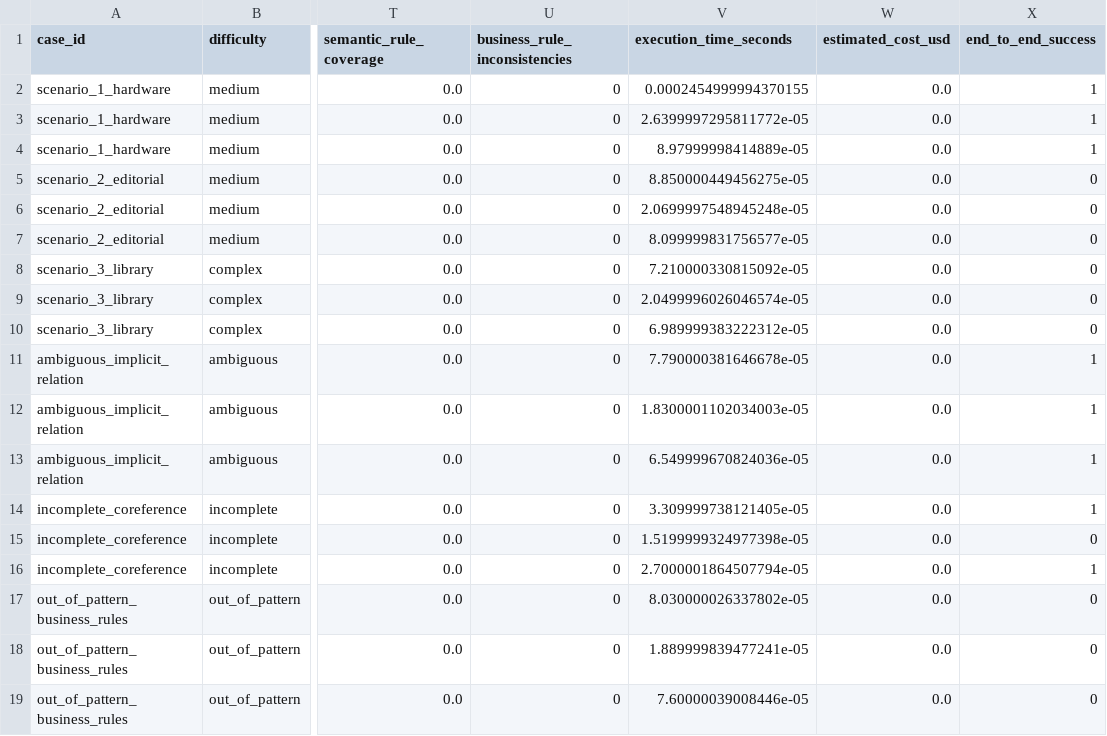
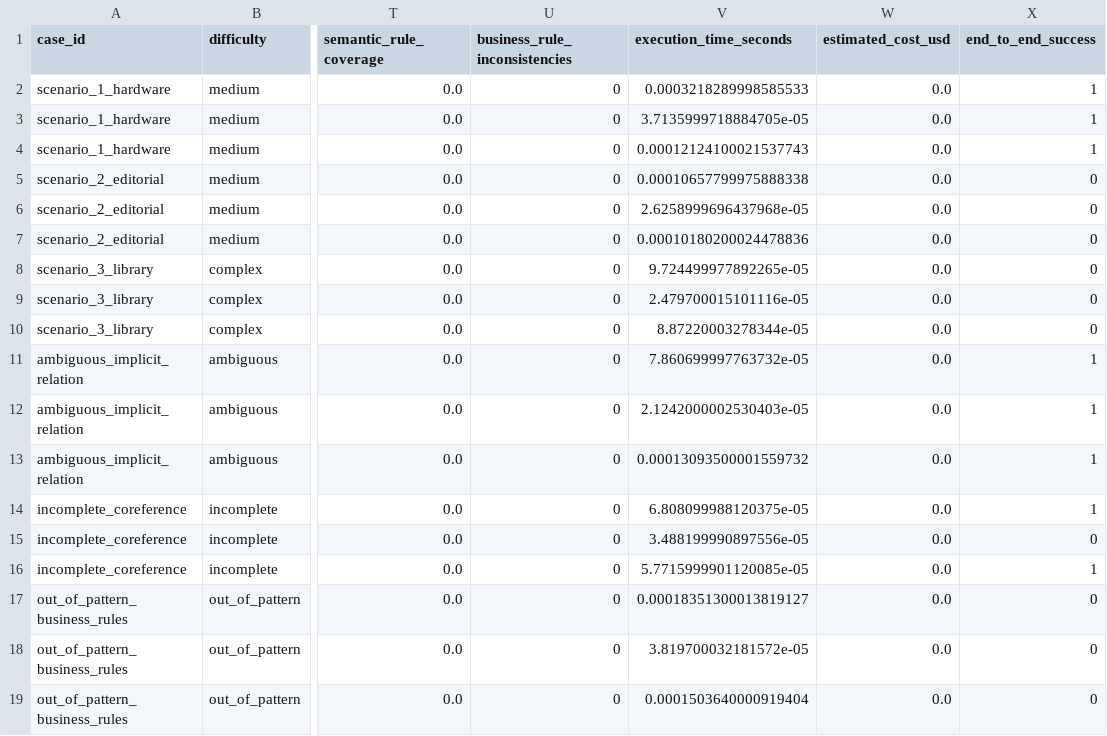
Before and after one commit to vggd18/mda-llm-pipeline-eval, a CSV file: results/ablation_results.csv, drawn as a sheet; only a part is shown, gaps mark what is left out; the diff names each change by its address in the sheet, - before the commit and + after, or states it on an @@ line.

```diff
--- a/results/ablation_results.csv
+++ b/results/ablation_results.csv
-V2 (execution_time_seconds): 0.0002454999994370155
+V2 (execution_time_seconds): 0.0003218289998585533
-V3 (execution_time_seconds): 2.6399997295811772e-05
+V3 (execution_time_seconds): 3.7135999718884705e-05
-V4 (execution_time_seconds): 8.97999998414889e-05
+V4 (execution_time_seconds): 0.00012124100021537743
-V5 (execution_time_seconds): 8.850000449456275e-05
+V5 (execution_time_seconds): 0.00010657799975888338
-V6 (execution_time_seconds): 2.0699997548945248e-05
+V6 (execution_time_seconds): 2.6258999696437968e-05
-V7 (execution_time_seconds): 8.099999831756577e-05
+V7 (execution_time_seconds): 0.00010180200024478836
-V8 (execution_time_seconds): 7.210000330815092e-05
+V8 (execution_time_seconds): 9.724499977892265e-05
-V9 (execution_time_seconds): 2.0499996026046574e-05
+V9 (execution_time_seconds): 2.479700015101116e-05
-V10 (execution_time_seconds): 6.989999383222312e-05
+V10 (execution_time_seconds): 8.87220003278344e-05
-V11 (execution_time_seconds): 7.790000381646678e-05
+V11 (execution_time_seconds): 7.860699997763732e-05
-V12 (execution_time_seconds): 1.8300001102034003e-05
+V12 (execution_time_seconds): 2.1242000002530403e-05
-V13 (execution_time_seconds): 6.549999670824036e-05
+V13 (execution_time_seconds): 0.00013093500001559732
-V14 (execution_time_seconds): 3.309999738121405e-05
+V14 (execution_time_seconds): 6.808099988120375e-05
-V15 (execution_time_seconds): 1.5199999324977398e-05
+V15 (execution_time_seconds): 3.488199990897556e-05
-V16 (execution_time_seconds): 2.7000001864507794e-05
+V16 (execution_time_seconds): 5.7715999901120085e-05
-V17 (execution_time_seconds): 8.030000026337802e-05
+V17 (execution_time_seconds): 0.00018351300013819127
-V18 (execution_time_seconds): 1.889999839477241e-05
+V18 (execution_time_seconds): 3.819700032181572e-05
-V19 (execution_time_seconds): 7.60000039008446e-05
+V19 (execution_time_seconds): 0.0001503640000919404
```
Also changed, not shown: results/error_analysis.csv, results/summary_metrics.csv, 10 other files.
